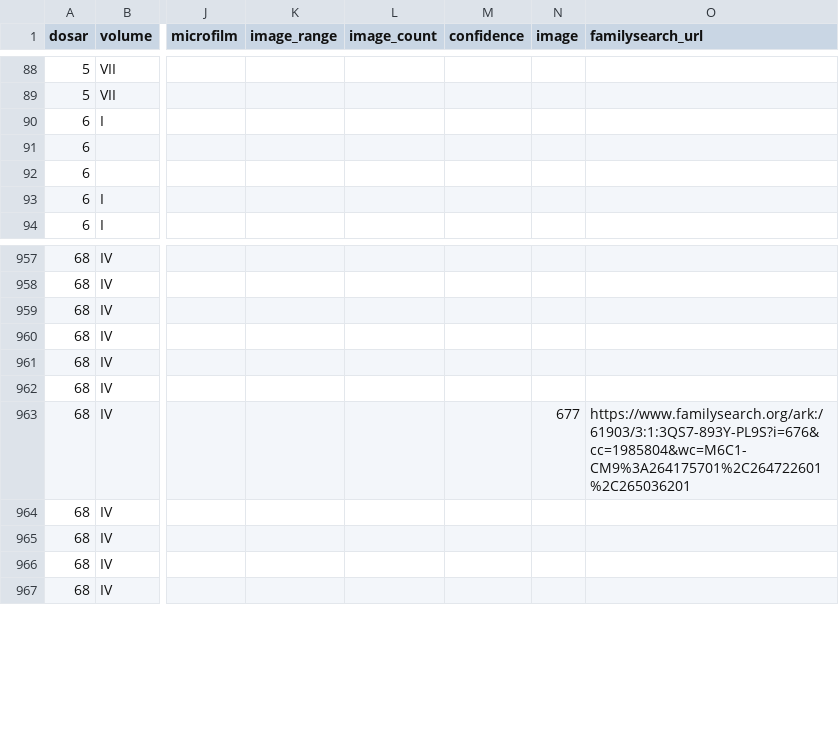
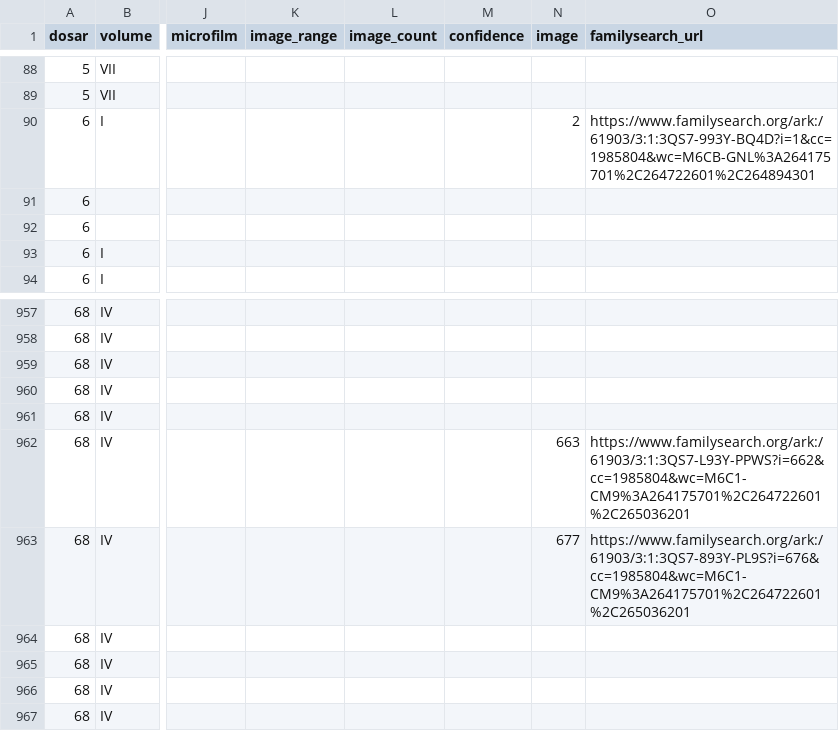
Before and after one commit to index-moldova-revision-lists/index-moldova-revision-lists.github.io, a CSV file: data/lignes.csv, drawn as a sheet; only a part is shown, gaps mark what is left out; the diff names each change by its address in the sheet, - before the commit and + after, or states it on an @@ line.

```diff
--- a/data/lignes.csv
+++ b/data/lignes.csv
-N90 (image): (empty)
+N90 (image): 2
-O90 (familysearch_url): (empty)
+O90 (familysearch_url): https://www.familysearch.org/ark:/61903/3:1:3QS7-993Y-BQ4D?i=1&cc=1985804&wc=M6CB-GNL%3A264175701%2C264722601%2C264894301
-N962 (image): (empty)
+N962 (image): 663
-O962 (familysearch_url): (empty)
+O962 (familysearch_url): https://www.familysearch.org/ark:/61903/3:1:3QS7-L93Y-PPWS?i=662&cc=1985804&wc=M6C1-CM9%3A264175701%2C264722601%2C265036201
```
Also changed, not shown: 3 other files.
